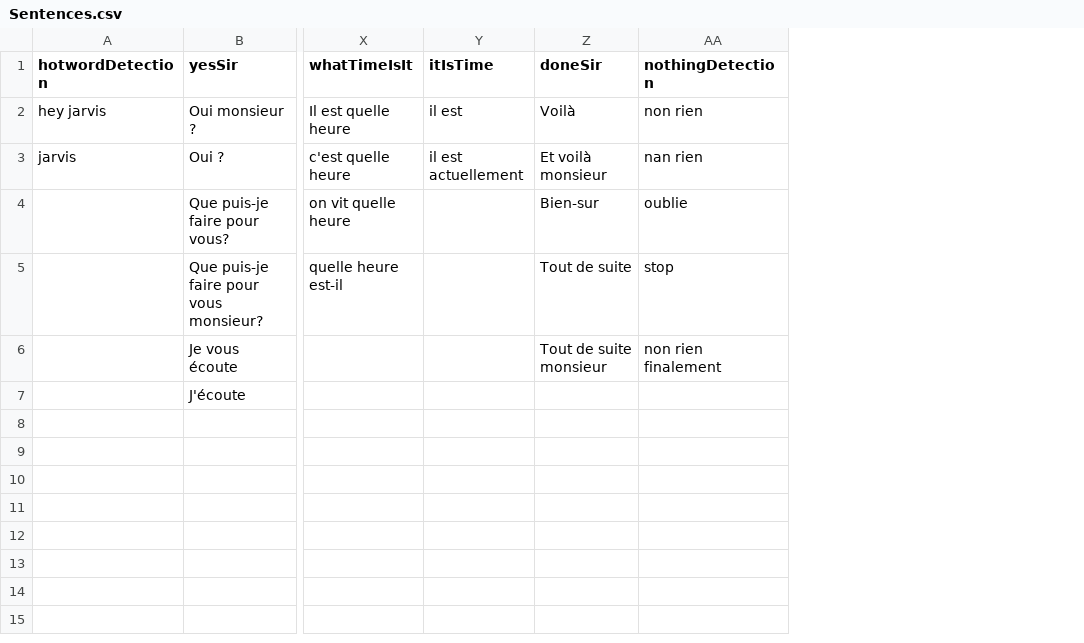
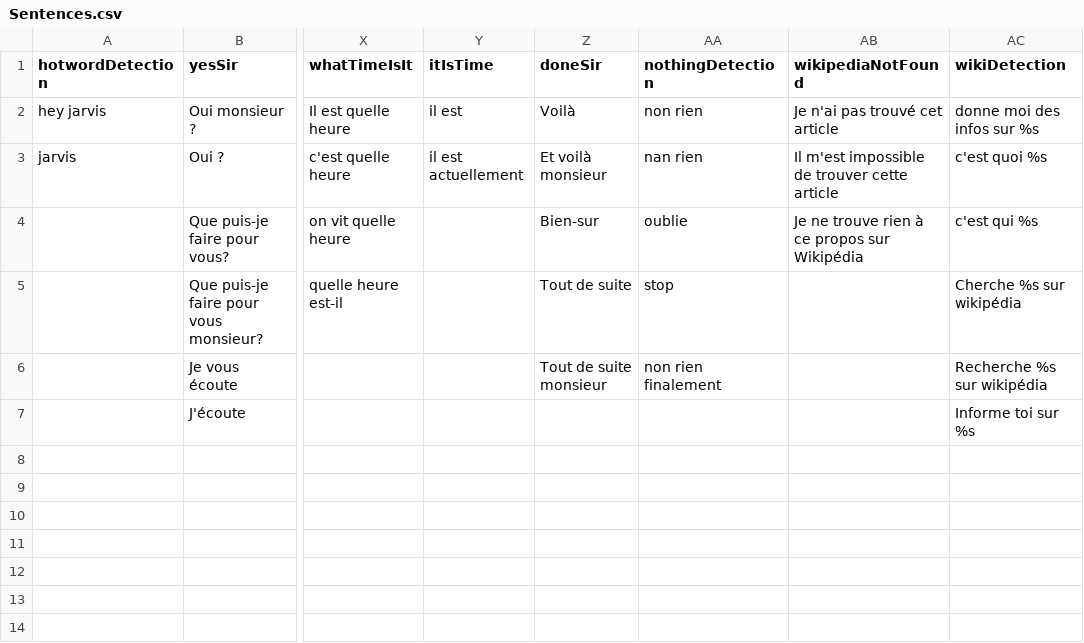
Before and after one commit to M4TH1EU/jarvis-server-archive-v1, a CSV file: Sentences.csv, drawn as a sheet; only a part is shown, gaps mark what is left out; the diff names each change by its address in the sheet, - before the commit and + after, or states it on an @@ line.

Commit message:
Added wikipedia module

```diff
--- a/Sentences.csv
+++ b/Sentences.csv
+column AB (wikipediaNotFound), rows 2-4: Je n'ai pas trouvé cet article | Il m'est impossible de trouver cette article | Je ne trouve rien à ce propos sur Wikipédia
+column AC (wikiDetection), rows 2-7: donne moi des infos sur %s | c'est quoi %s | c'est qui %s | Cherche %s sur wikipédia | Recherche %s sur wikipédia | Informe toi sur %s
```
Also changed, not shown: 2 other files.
